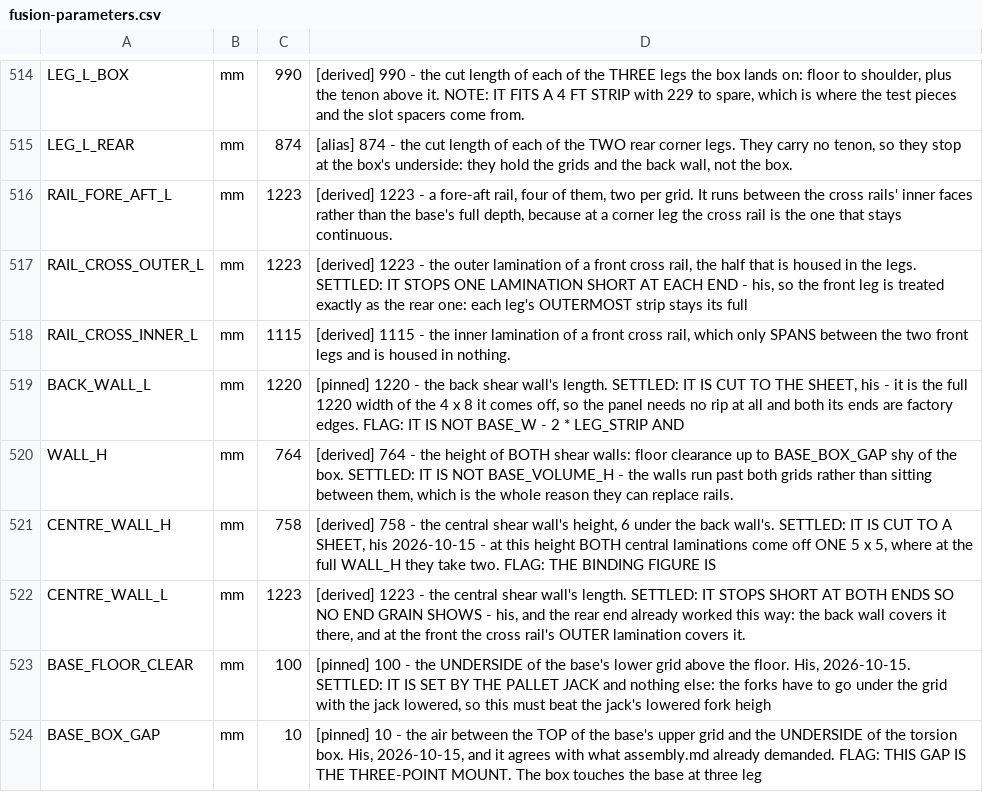
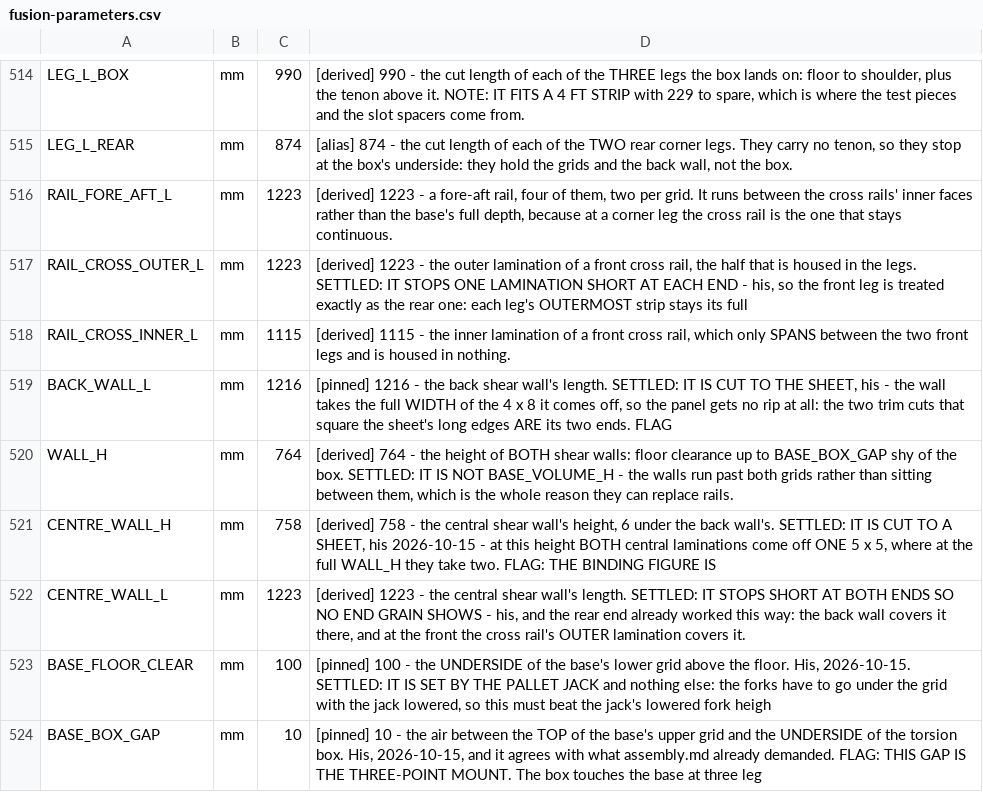
Before and after one commit to ioSenderV2/CNCBuild, a CSV file: dimensions/fusion-parameters.csv, drawn as a sheet; only a part is shown, gaps mark what is left out.

```diff
--- a/dimensions/fusion-parameters.csv
+++ b/dimensions/fusion-parameters.csv
@@ -518,3 +518,3 @@ RAIL_CROSS_OUTER_L,mm,1223,"[derived] 1223 - the outer lamination of a front cro
 RAIL_CROSS_INNER_L,mm,1115,"[derived] 1115 - the inner lamination of a front cross rail, which only SPANS between the two front legs and is housed in nothing."
-BACK_WALL_L,mm,1220,"[pinned] 1220 - the back shear wall's length. SETTLED: IT IS CUT TO THE SHEET, his - it is the full 1220 width of the 4 x 8 it comes off, so the panel needs no rip at all and both its ends are factory edges. FLAG: IT IS NOT BASE_W - 2 * LEG_STRIP AND"
+BACK_WALL_L,mm,1216,"[pinned] 1216 - the back shear wall's length. SETTLED: IT IS CUT TO THE SHEET, his - the wall takes the full WIDTH of the 4 x 8 it comes off, so the panel gets no rip at all: the two trim cuts that square the sheet's long edges ARE its two ends. FLAG"
 WALL_H,mm,764,"[derived] 764 - the height of BOTH shear walls: floor clearance up to BASE_BOX_GAP shy of the box. SETTLED: IT IS NOT BASE_VOLUME_H - the walls run past both grids rather than sitting between them, which is the whole reason they can replace rails."
```
Also changed, not shown: 8 other files.
